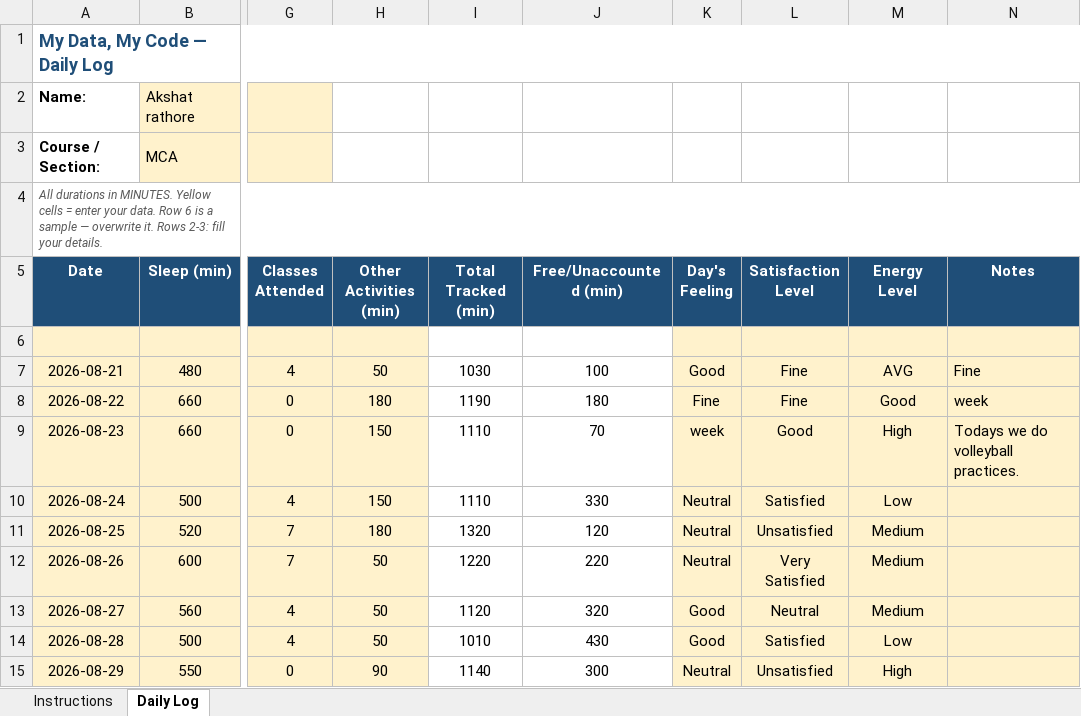
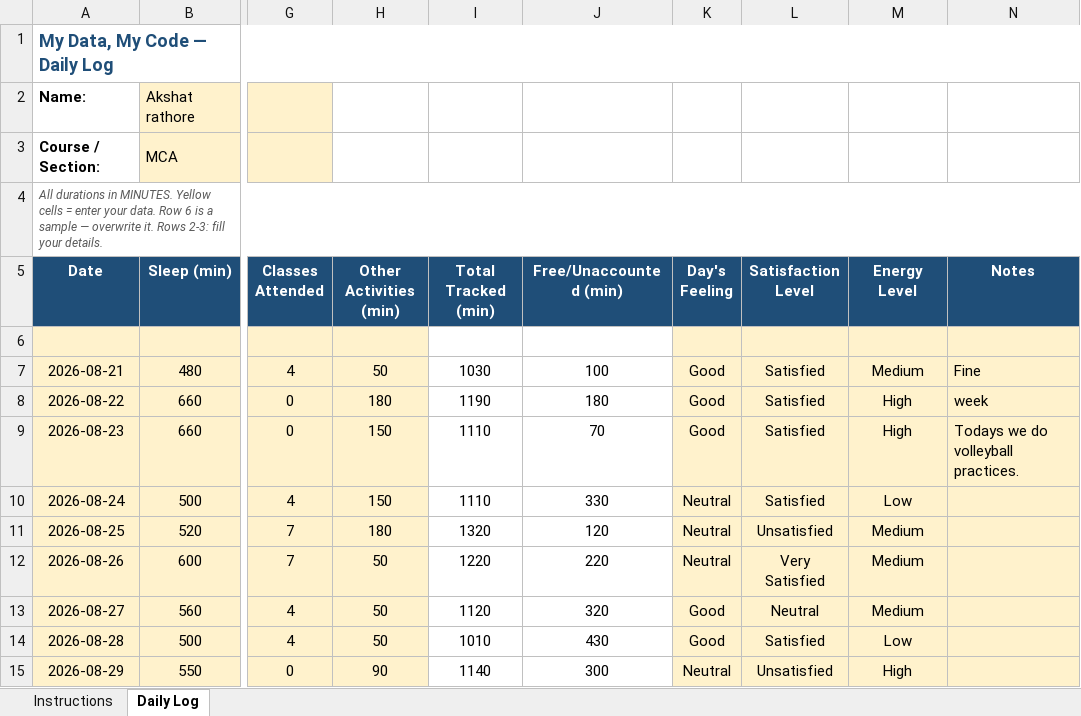
Before and after one commit to akshat0052/CAP776, an Excel workbook: 12622743.xlsx, sheet Daily Log, drawn as a sheet; only a part is shown, gaps mark what is left out; values as stored, in another font and other column widths than the file's, no borders; conditional formats not drawn; the diff names each change by its address in the sheet, - before the commit and + after, or states it on an @@ line.

Commit message:
last push

```diff
--- a/12622743.xlsx (sheet Daily Log)
+++ b/12622743.xlsx (sheet Daily Log)
-L7:L8 (Satisfaction Level): Fine
+L7:L8 (Satisfaction Level): Satisfied
-M7 (Energy Level): AVG
+M7 (Energy Level): Medium
-K8 (Day's Feeling): Fine
+K8 (Day's Feeling): Good
-M8 (Energy Level): Good
+M8 (Energy Level): High
-K9 (Day's Feeling): week
+K9 (Day's Feeling): Good
-L9 (Satisfaction Level): Good
+L9 (Satisfaction Level): Satisfied
```
